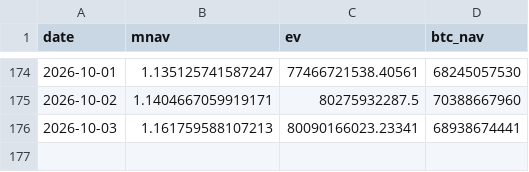
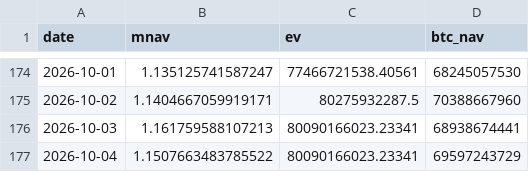
Before and after one commit to Hung-MingWang/BTC_HW2, a CSV file: data/mnav.csv, drawn as a sheet; only a part is shown, gaps mark what is left out.

Commit message:
Update mNAV data

```diff
--- a/data/mnav.csv
+++ b/data/mnav.csv
@@ -176 +176,2 @@ date,mnav,ev,btc_nav
 2026-10-03,1.161759588107213,80090166023.23341,68938674441
+2026-10-04,1.1507663483785522,80090166023.23341,69597243729
```
Also changed, not shown: 1 other file.
